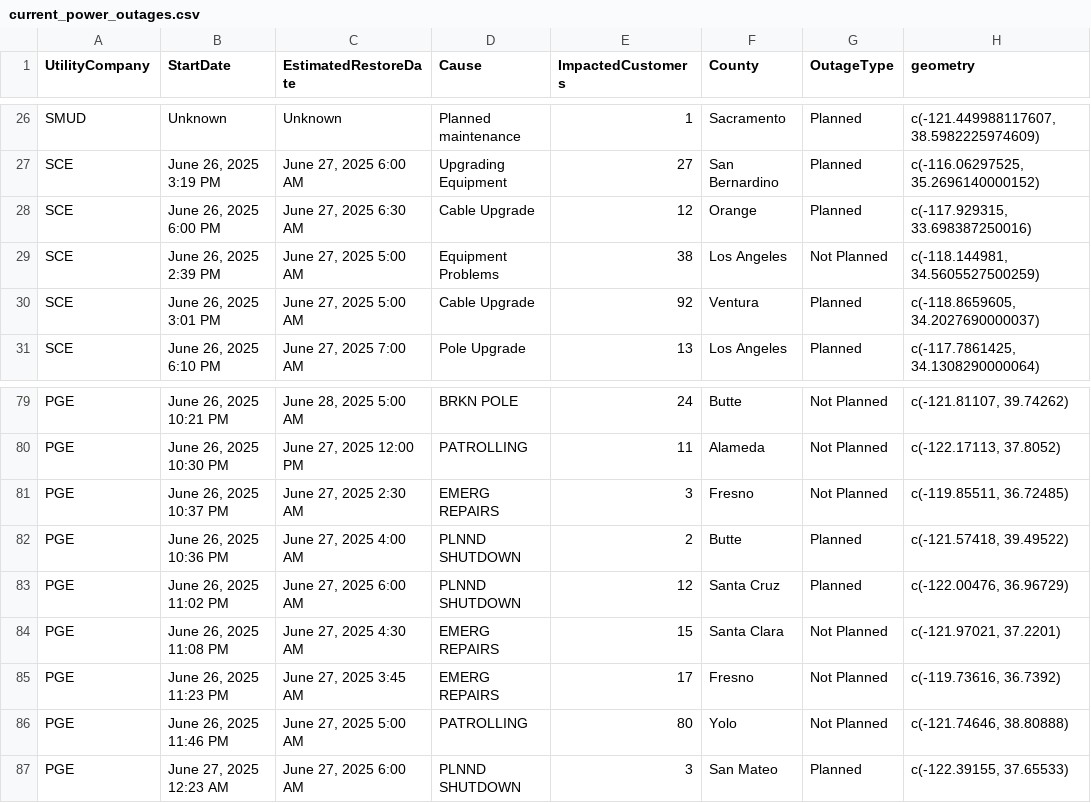
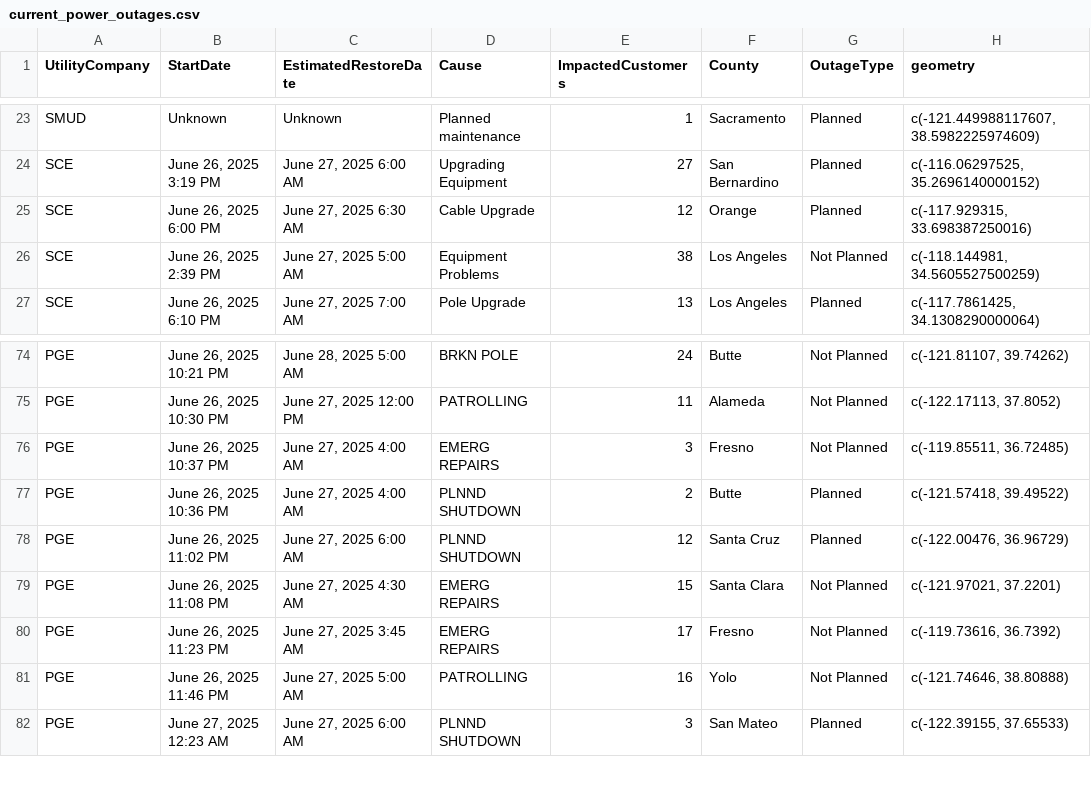
Before and after one commit to abcotvdata/power_outage_tracker, a CSV file: current_power_outages.csv, drawn as a sheet; only a part is shown, gaps mark what is left out; the diff covers the shown part only.

```diff
--- a/current_power_outages.csv
+++ b/current_power_outages.csv
@@ -29,3 +26,2 @@ SCE,"June 26, 2025  6:00 PM","June 27, 2025  6:30 AM",Cable Upgrade,12,Orange,Pl
 SCE,"June 26, 2025  2:39 PM","June 27, 2025  5:00 AM",Equipment Problems,38,Los Angeles,Not Planned,"c(-118.144981, 34.5605527500259)"
-SCE,"June 26, 2025  3:01 PM","June 27, 2025  5:00 AM",Cable Upgrade,92,Ventura,Planned,"c(-118.8659605, 34.2027690000037)"
 SCE,"June 26, 2025  6:10 PM","June 27, 2025  7:00 AM",Pole Upgrade,13,Los Angeles,Planned,"c(-117.7861425, 34.1308290000064)"
@@ -80,3 +75,3 @@ PGE,"June 26, 2025 10:21 PM","June 28, 2025  5:00 AM",BRKN POLE,24,Butte,Not Pla
 PGE,"June 26, 2025 10:30 PM","June 27, 2025 12:00 PM",PATROLLING,11,Alameda,Not Planned,"c(-122.17113, 37.8052)"
-PGE,"June 26, 2025 10:37 PM","June 27, 2025  2:30 AM",EMERG REPAIRS,3,Fresno,Not Planned,"c(-119.85511, 36.72485)"
+PGE,"June 26, 2025 10:37 PM","June 27, 2025  4:00 AM",EMERG REPAIRS,3,Fresno,Not Planned,"c(-119.85511, 36.72485)"
 PGE,"June 26, 2025 10:36 PM","June 27, 2025  4:00 AM",PLNND SHUTDOWN,2,Butte,Planned,"c(-121.57418, 39.49522)"
@@ -85,3 +80,3 @@ PGE,"June 26, 2025 11:08 PM","June 27, 2025  4:30 AM",EMERG REPAIRS,15,Santa Cla
 PGE,"June 26, 2025 11:23 PM","June 27, 2025  3:45 AM",EMERG REPAIRS,17,Fresno,Not Planned,"c(-119.73616, 36.7392)"
-PGE,"June 26, 2025 11:46 PM","June 27, 2025  5:00 AM",PATROLLING,80,Yolo,Not Planned,"c(-121.74646, 38.80888)"
+PGE,"June 26, 2025 11:46 PM","June 27, 2025  5:00 AM",PATROLLING,16,Yolo,Not Planned,"c(-121.74646, 38.80888)"
 PGE,"June 27, 2025 12:23 AM","June 27, 2025  6:00 AM",PLNND SHUTDOWN,3,San Mateo,Planned,"c(-122.39155, 37.65533)"
```
Also changed, not shown: 4 added rows, 5 removed rows, 1 moved row and 2 edited cells elsewhere in this file, 5 other files.
